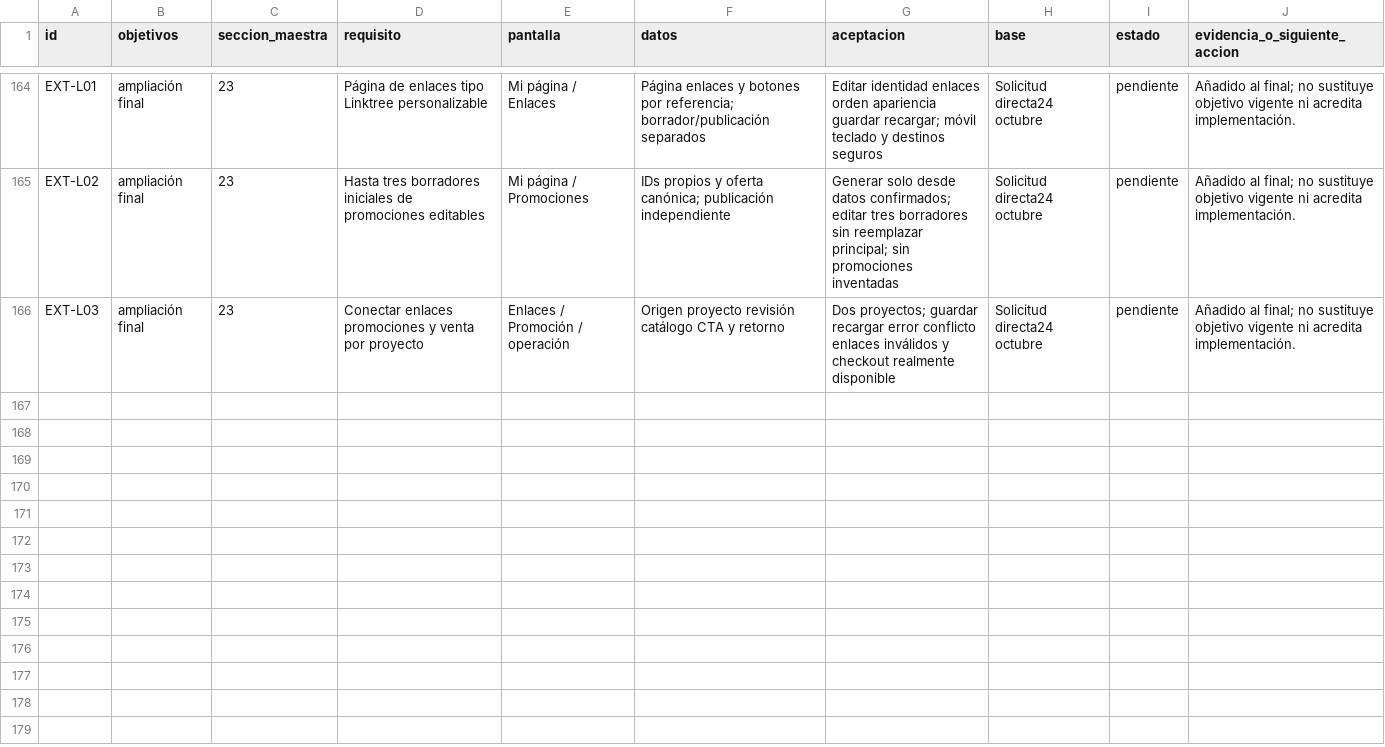
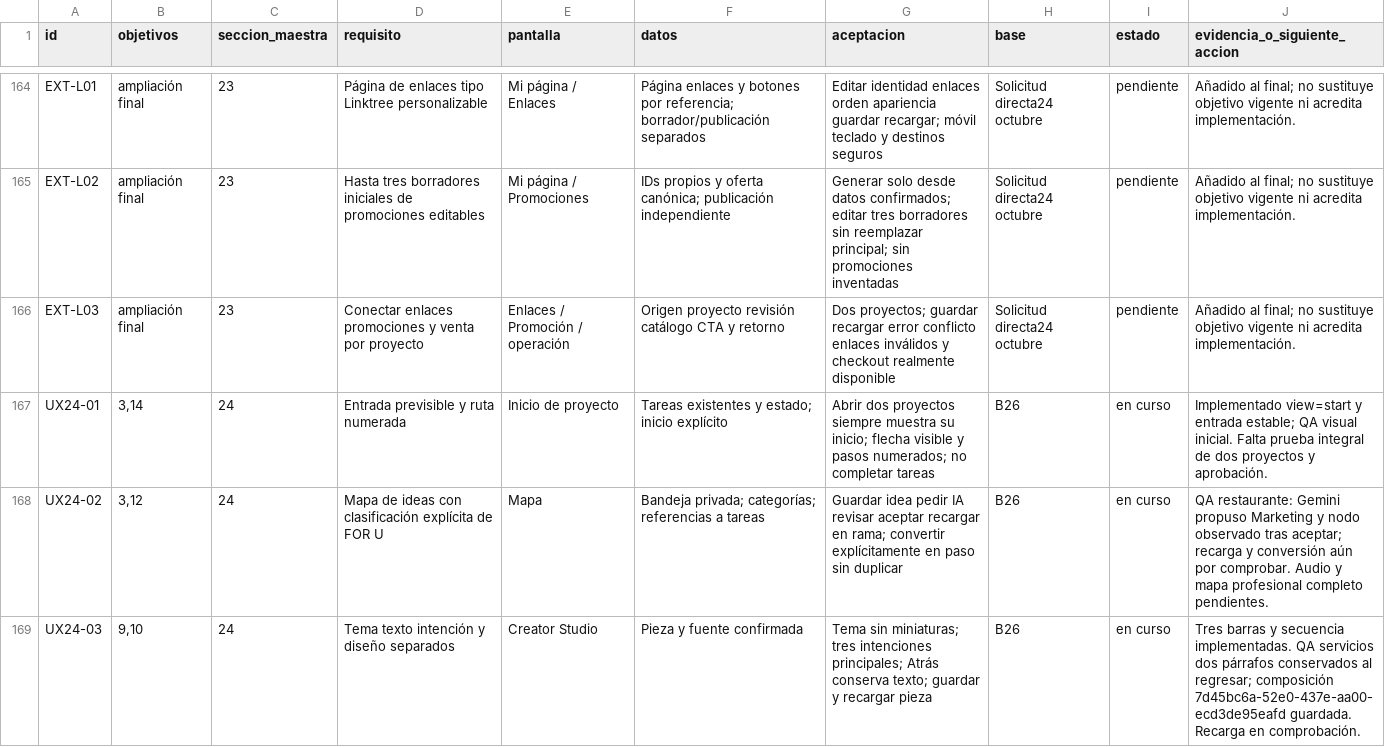
Before and after one commit to nicoiriartemarketing-foru/for-u, a CSV file: docs/FOR_U_REQUIREMENTS.csv, drawn as a sheet; only a part is shown, gaps mark what is left out; the diff covers the shown part only; the diff names each change by its address in the sheet, - before the commit and + after, or states it on an @@ line.

Commit message:
feat: separate project routes, ideas and design decisions

```diff
--- a/docs/FOR_U_REQUIREMENTS.csv
+++ b/docs/FOR_U_REQUIREMENTS.csv
+row 167: UX24-01 | 3,14 | 24 | Entrada previsible y ruta numerada | Inicio de proyecto | Tareas existentes y estado; inicio explícito | Abrir dos proyectos siempre muestra su inicio; flecha visible y pasos numerados; no completar tareas | B26 | en curso | Implementado view=start y entrada estable; QA visual inicial. Falta prueba integral de dos proyectos y aprobación.
+row 168: UX24-02 | 3,12 | 24 | Mapa de ideas con clasificación explícita de FOR U | Mapa | Bandeja privada; categorías; referencias a tareas | Guardar idea pedir IA revisar aceptar recargar en rama; convertir explícitamente en paso sin duplicar | B26 | en curso | QA restaurante: Gemini propuso Marketing y nodo observado tras aceptar; recarga y conversión aún por comprobar. Audio y mapa profesional completo pendientes.
+row 169: UX24-03 | 9,10 | 24 | Tema texto intención y diseño separados | Creator Studio | Pieza y fuente confirmada | Tema sin miniaturas; tres intenciones principales; Atrás conserva texto; guardar y recargar pieza | B26 | en curso | Tres barras y secuencia implementadas. QA servicios dos párrafos conservados al regresar; composición 7d45bc6a-52e0-437e-aa00-ecd3de95eafd guardada. Recarga en comprobación.
```
Also changed, not shown: 3 added rows and 2 edited cells elsewhere in this file, 29 other files.
